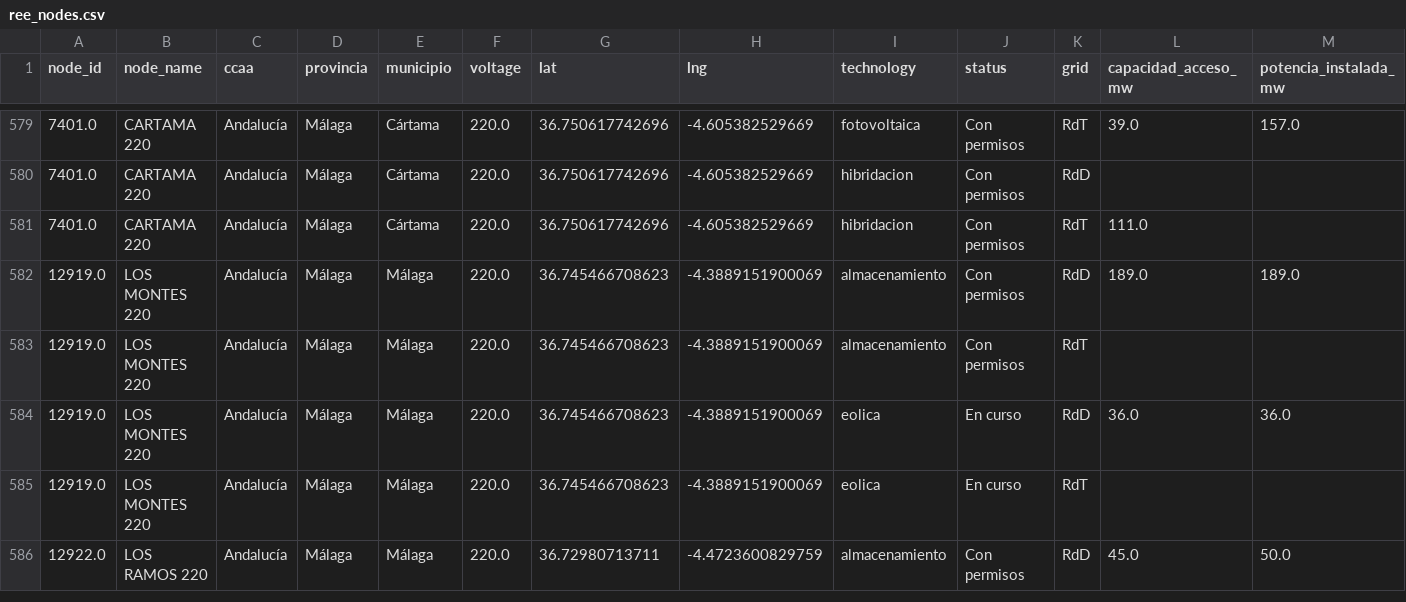
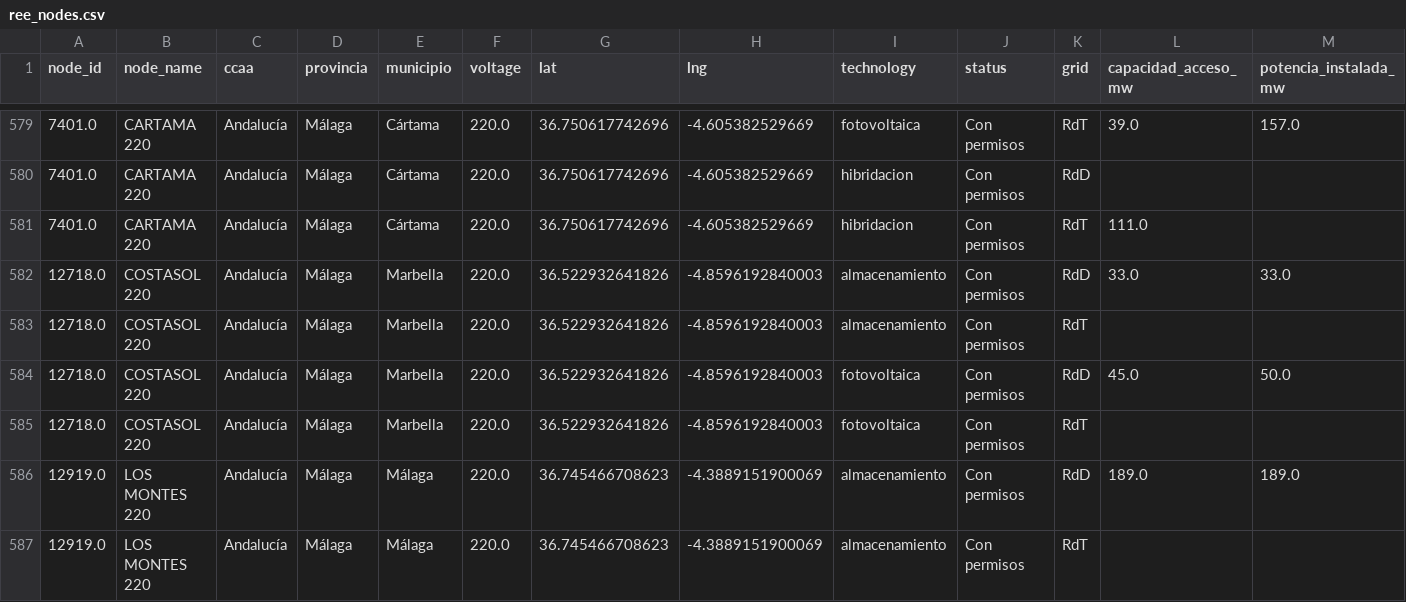
Before and after one commit to marcodallastella/ree-grid-tracker, a CSV file: output/clean/ree_nodes.csv, drawn as a sheet; only a part is shown, gaps mark what is left out; the shorter side is filled out with more unchanged rows; the diff names each change by its address in the sheet, - before the commit and + after, or states it on an @@ line.

```diff
--- a/output/clean/ree_nodes.csv
+++ b/output/clean/ree_nodes.csv
+row 582: 12718.0 | COSTASOL 220 | Andalucía | Málaga | Marbella | 220.0 | 36.522932641826 | -4.8596192840003 | almacenamiento | Con permisos | RdD | 33.0 | 33.0
+row 583: 12718.0 | COSTASOL 220 | Andalucía | Málaga | Marbella | 220.0 | 36.522932641826 | -4.8596192840003 | almacenamiento | Con permisos | RdT
+row 584: 12718.0 | COSTASOL 220 | Andalucía | Málaga | Marbella | 220.0 | 36.522932641826 | -4.8596192840003 | fotovoltaica | Con permisos | RdD | 45.0 | 50.0
+row 585: 12718.0 | COSTASOL 220 | Andalucía | Málaga | Marbella | 220.0 | 36.522932641826 | -4.8596192840003 | fotovoltaica | Con permisos | RdT
```
Also changed, not shown: 3 other files.
